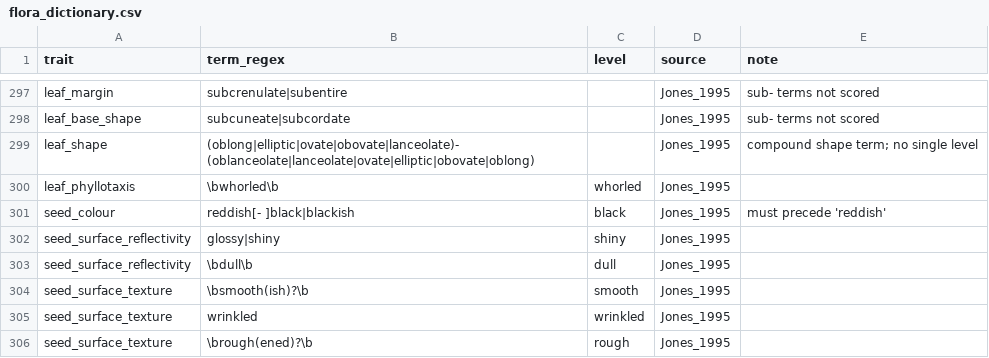
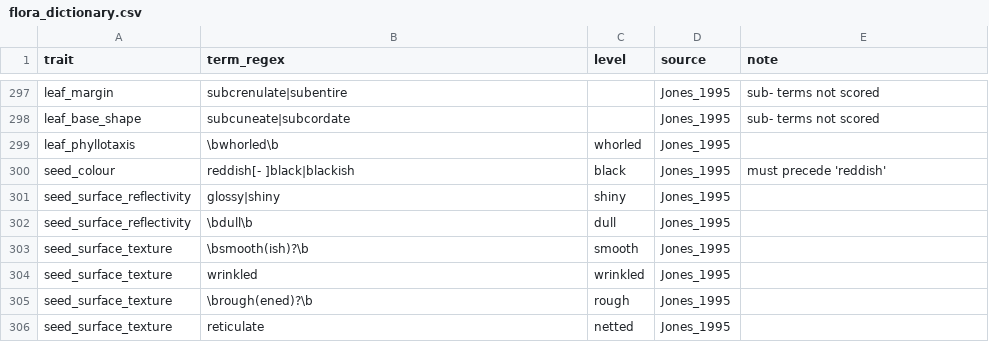
Before and after one commit to hrlai/MYtraits.build, a CSV file: .github/skills/extract-traits-from-floras-my/assets/flora_dictionary.csv, drawn as a sheet; only a part is shown, gaps mark what is left out; the shorter side is filled out with more unchanged rows.

```diff
--- a/.github/skills/extract-traits-from-floras-my/assets/flora_dictionary.csv
+++ b/.github/skills/extract-traits-from-floras-my/assets/flora_dictionary.csv
@@ -298,3 +298,2 @@
 "leaf_base_shape","subcuneate|subcordate","","Jones_1995","sub- terms not scored"
-"leaf_shape","(oblong|elliptic|ovate|obovate|lanceolate)-(oblanceolate|lanceolate|ovate|elliptic|obovate|oblong)","","Jones_1995","compound shape term; no single level"
 "leaf_phyllotaxis","\bwhorled\b","whorled","Jones_1995",""
```
